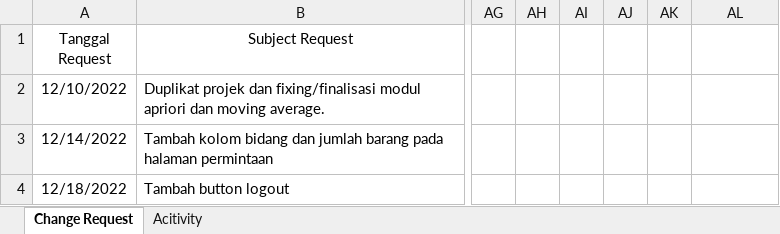
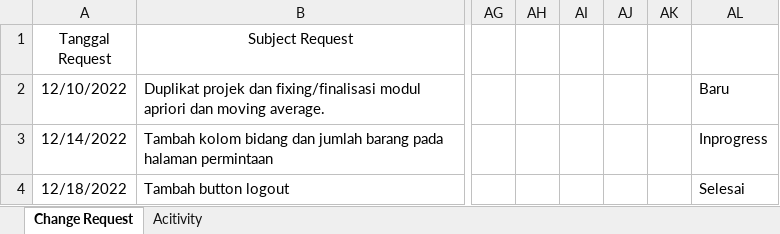
Before and after one commit to yantisaraswati/Skripsi-SistemPrediksi, an Excel workbook: Activity Report.xlsx, sheet Change Request, drawn as a sheet; only a part is shown, gaps mark what is left out; values as stored, in another font and other column widths than the file's, no borders; table styles not drawn; the diff names each change by its address in the sheet, - before the commit and + after, or states it on an @@ line.

Commit message:
update

```diff
--- a/Activity Report.xlsx (sheet Change Request)
+++ b/Activity Report.xlsx (sheet Change Request)
-AL2: (empty)
+AL2: Baru
-AL3: (empty)
+AL3: Inprogress
-AL4: (empty)
+AL4: Selesai
```
